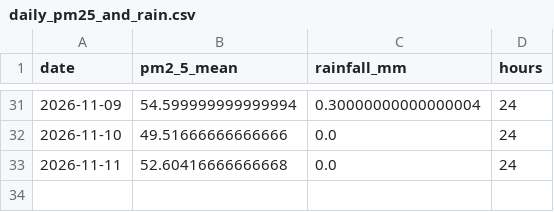
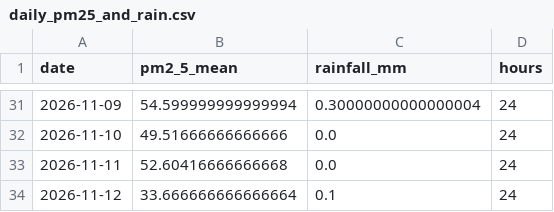
Before and after one commit to Bharathpurvath/advanced-projects, a CSV file: chennai-air-quality-hourly/reports/daily_pm25_and_rain.csv, drawn as a sheet; only a part is shown, gaps mark what is left out.

```diff
--- a/chennai-air-quality-hourly/reports/daily_pm25_and_rain.csv
+++ b/chennai-air-quality-hourly/reports/daily_pm25_and_rain.csv
@@ -33 +33,2 @@ date,pm2_5_mean,rainfall_mm,hours
 2026-11-11,52.60416666666668,0.0,24
+2026-11-12,33.666666666666664,0.1,24
```
Also changed, not shown: chennai-air-quality-hourly/data/chennai_hourly.csv, chennai-air-quality-hourly/reports/pm25_by_hour.csv, 5 other files.
